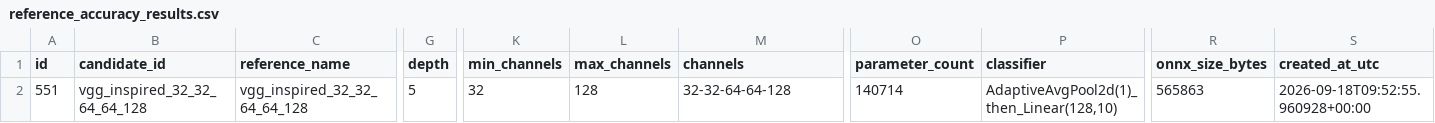
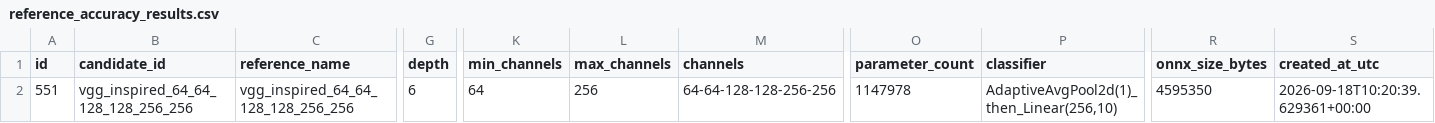
Before and after one commit to JHCHO98/NN-Geometry-Power-Analysis, a CSV file: measurements/reference_models/reference_accuracy_results.csv, drawn as a sheet; only a part is shown, gaps mark what is left out; the diff covers the shown part only; the diff names each change by its address in the sheet, - before the commit and + after, or states it on an @@ line.

Commit message:
Add reference accuracy data

```diff
--- a/measurements/reference_models/reference_accuracy_results.csv
+++ b/measurements/reference_models/reference_accuracy_results.csv
-B2 (candidate_id): vgg_inspired_32_32_64_64_128
+B2 (candidate_id): vgg_inspired_64_64_128_128_256_256
-C2 (reference_name): vgg_inspired_32_32_64_64_128
+C2 (reference_name): vgg_inspired_64_64_128_128_256_256
-G2 (depth): 5
+G2 (depth): 6
-K2 (min_channels): 32
+K2 (min_channels): 64
-L2 (max_channels): 128
+L2 (max_channels): 256
-M2 (channels): 32-32-64-64-128
+M2 (channels): 64-64-128-128-256-256
-O2 (parameter_count): 140714
+O2 (parameter_count): 1147978
-P2 (classifier): AdaptiveAvgPool2d(1)_then_Linear(128,10)
+P2 (classifier): AdaptiveAvgPool2d(1)_then_Linear(256,10)
-R2 (onnx_size_bytes): 565863
+R2 (onnx_size_bytes): 4595350
-S2 (created_at_utc): 2026-09-18T09:52:55.960928+00:00
+S2 (created_at_utc): 2026-09-18T10:20:39.629361+00:00
```
Also changed, not shown: 4 edited cells elsewhere in this file.
